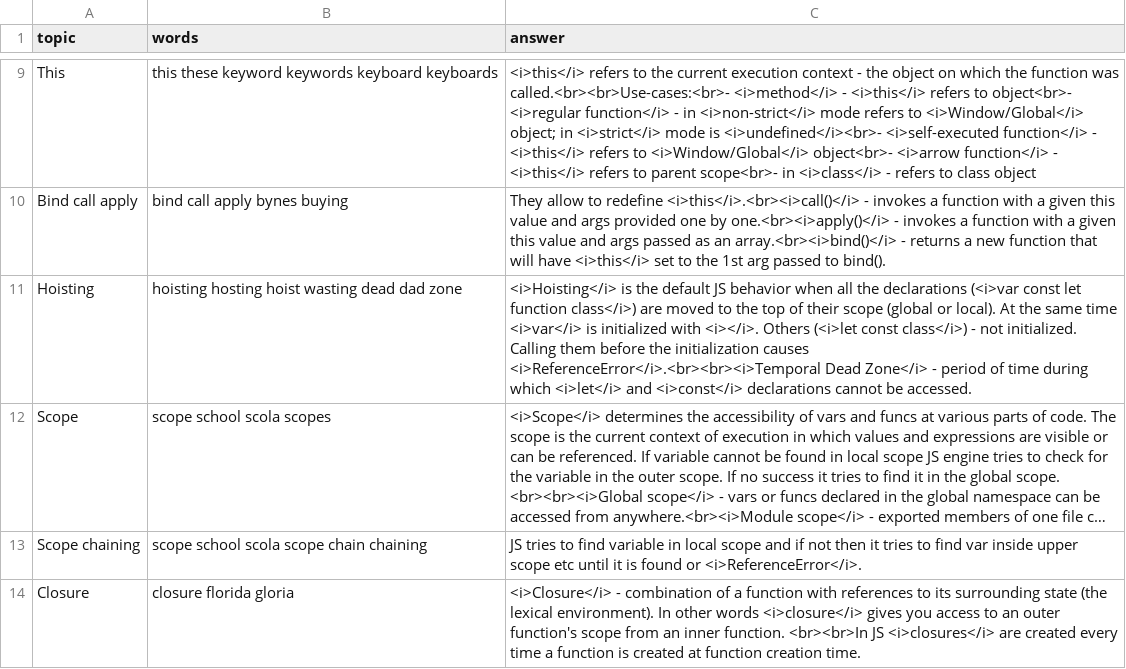
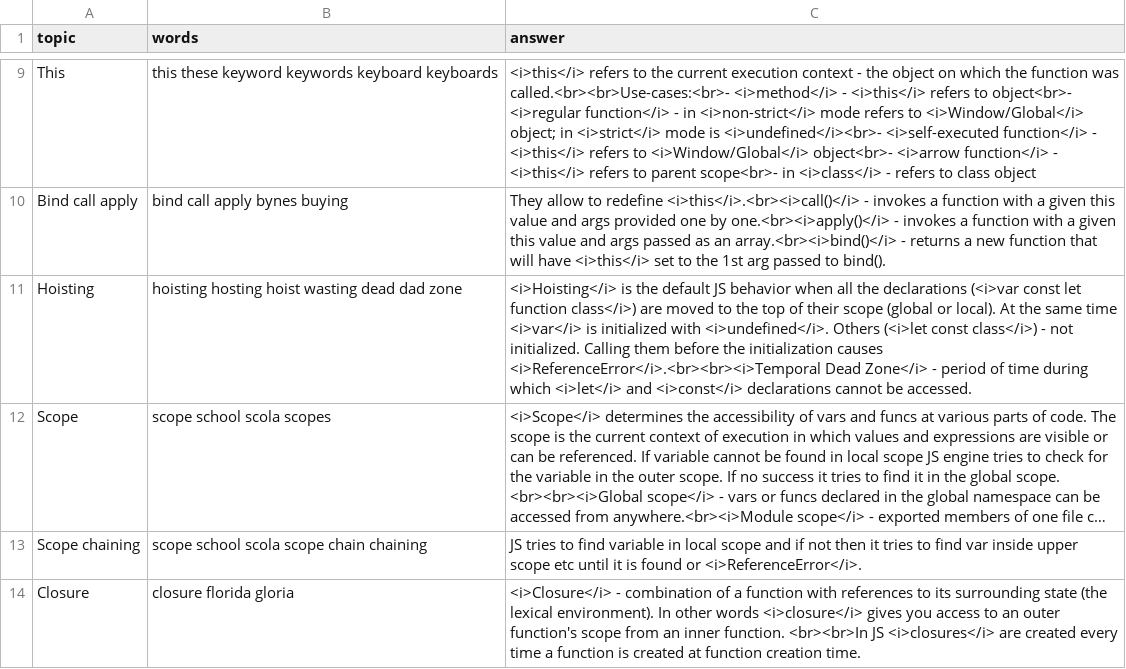
Before and after one commit to DzmitryAlifer/tech-interview-helper, a CSV file: src/assets/JavaScript.csv, drawn as a sheet; only a part is shown, gaps mark what is left out; long unchanged cells end in …; the diff names each change by its address in the sheet, - before the commit and + after, or states it on an @@ line.

Commit message:
Update JavaScript.csv

```diff
--- a/src/assets/JavaScript.csv
+++ b/src/assets/JavaScript.csv
-C11 (answer): …initialized with <i></i>. Others (<i>let…
+C11 (answer): …initialized with <i>undefined</i>. Others (<i>let…
```
